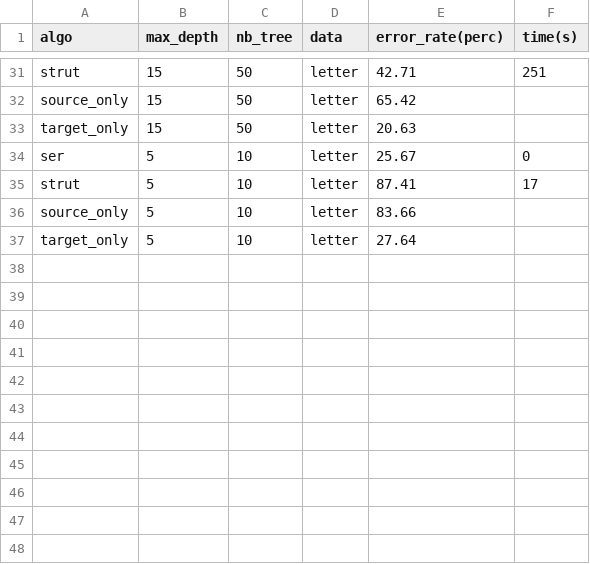
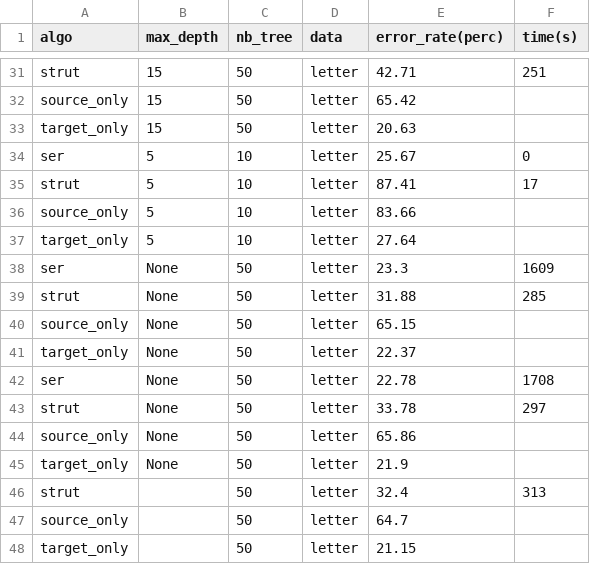
Before and after one commit to MLMDA4TL/RF_tests, a CSV file: output/scores.csv, drawn as a sheet; only a part is shown, gaps mark what is left out.

Commit message:
STRUT correction

```diff
--- a/output/scores.csv
+++ b/output/scores.csv
@@ -37 +37,12 @@ source_only,5,10,letter,83.66,
 target_only,5,10,letter,27.64,
+ser,None,50,letter,23.3,1609
+strut,None,50,letter,31.88,285
+source_only,None,50,letter,65.15,
+target_only,None,50,letter,22.37,
+ser,None,50,letter,22.78,1708
+strut,None,50,letter,33.78,297
+source_only,None,50,letter,65.86,
+target_only,None,50,letter,21.9,
+strut,,50,letter,32.4,313
+source_only,,50,letter,64.7,
+target_only,,50,letter,21.15,
```
Also changed, not shown: 6 other files.
